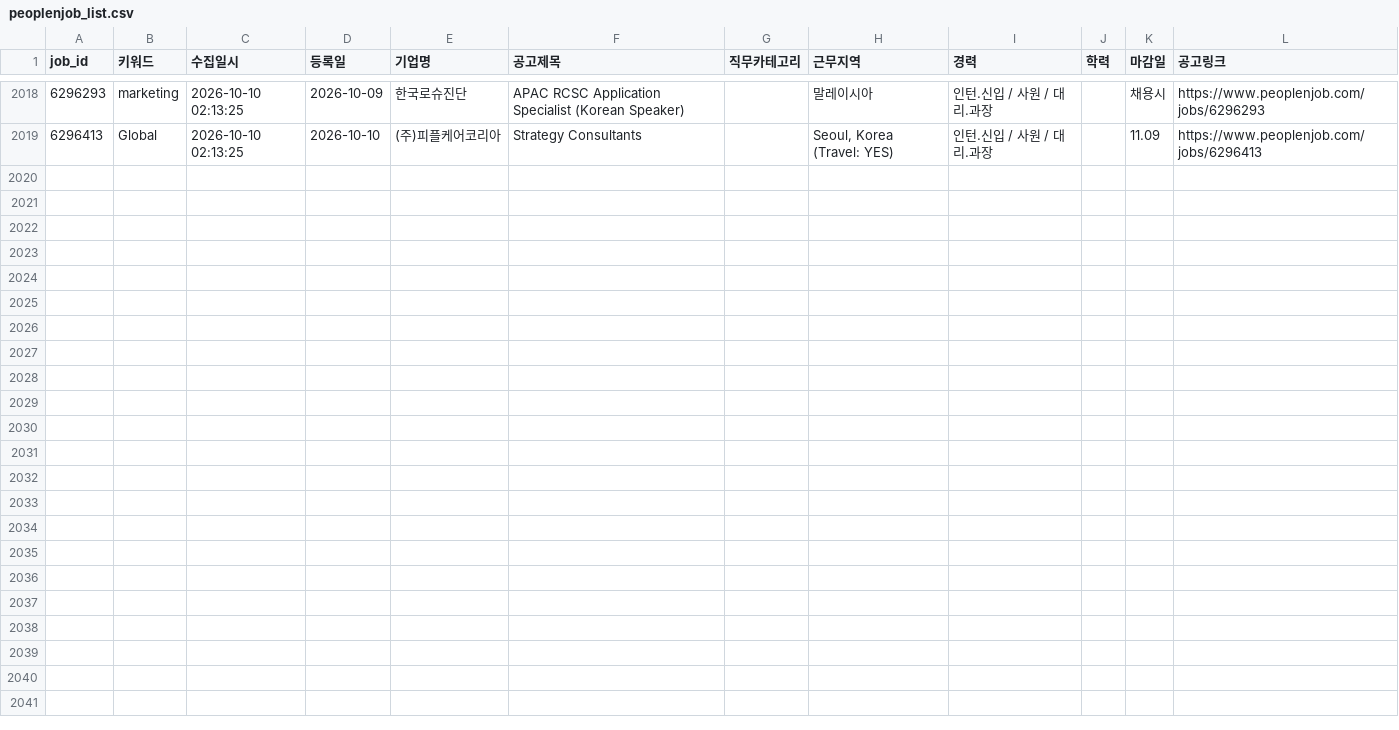
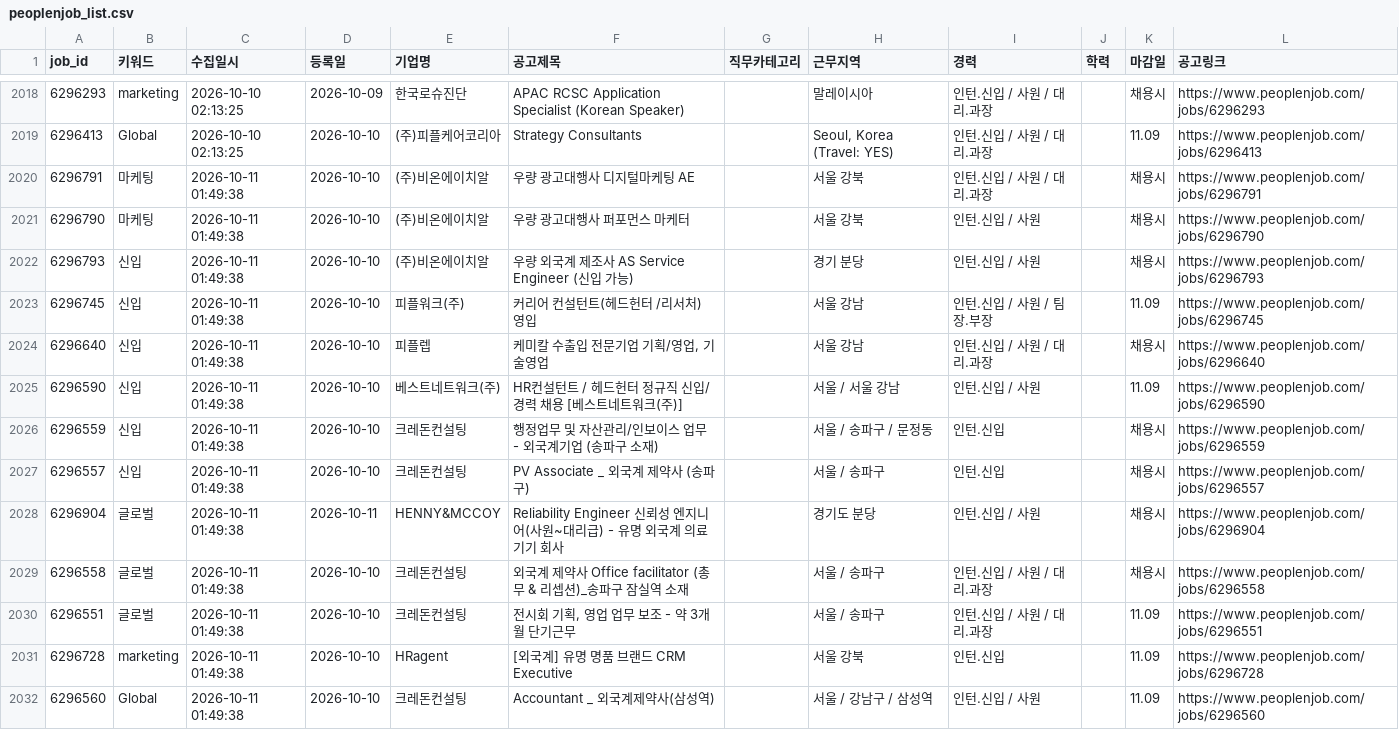
Before and after one commit to djgeum/RunETF, a CSV file: .github/job.bot/peoplenjob_list.csv, drawn as a sheet; only a part is shown, gaps mark what is left out; the diff names each change by its address in the sheet, - before the commit and + after, or states it on an @@ line.

```diff
--- a/.github/job.bot/peoplenjob_list.csv
+++ b/.github/job.bot/peoplenjob_list.csv
+row 2020: 6296791 | 마케팅 | 2026-10-11 01:49:38 | 2026-10-10 | (주)비온에이치알 | 우량 광고대행사 디지털마케팅 AE |  | 서울 강북 | 인턴.신입 / 사원 / 대리.과장 |  | 채용시 | https://www.peoplenjob.com/jobs/6296791
+row 2021: 6296790 | 마케팅 | 2026-10-11 01:49:38 | 2026-10-10 | (주)비온에이치알 | 우량 광고대행사 퍼포먼스 마케터 |  | 서울 강북 | 인턴.신입 / 사원 |  | 채용시 | https://www.peoplenjob.com/jobs/6296790
+row 2022: 6296793 | 신입 | 2026-10-11 01:49:38 | 2026-10-10 | (주)비온에이치알 | 우량 외국계 제조사 AS Service Engineer (신입 가능) |  | 경기 분당 | 인턴.신입 / 사원 |  | 채용시 | https://www.peoplenjob.com/jobs/6296793
+row 2023: 6296745 | 신입 | 2026-10-11 01:49:38 | 2026-10-10 | 피플워크(주) | 커리어 컨설턴트(헤드헌터 /리서처) 영입 |  | 서울 강남 | 인턴.신입 / 사원 / 팀장.부장 |  | 11.09 | https://www.peoplenjob.com/jobs/6296745
+row 2024: 6296640 | 신입 | 2026-10-11 01:49:38 | 2026-10-10 | 피플렙 | 케미칼 수출입 전문기업 기획/영업, 기술영업 |  | 서울 강남 | 인턴.신입 / 사원 / 대리.과장 |  | 채용시 | https://www.peoplenjob.com/jobs/6296640
+row 2025: 6296590 | 신입 | 2026-10-11 01:49:38 | 2026-10-10 | 베스트네트워크(주) | HR컨설턴트 / 헤드헌터 정규직 신입/경력 채용 [베스트네트워크(주)] |  | 서울 / 서울 강남 | 인턴.신입 / 사원 |  | 11.09 | https://www.peoplenjob.com/jobs/6296590
+row 2026: 6296559 | 신입 | 2026-10-11 01:49:38 | 2026-10-10 | 크레돈컨설팅 | 행정업무 및 자산관리/인보이스 업무 - 외국계기업 (송파구 소재) |  | 서울 / 송파구 / 문정동 | 인턴.신입 |  | 채용시 | https://www.peoplenjob.com/jobs/6296559
+row 2027: 6296557 | 신입 | 2026-10-11 01:49:38 | 2026-10-10 | 크레돈컨설팅 | PV Associate _ 외국계 제약사 (송파구) |  | 서울 / 송파구 | 인턴.신입 |  | 채용시 | https://www.peoplenjob.com/jobs/6296557
+row 2028: 6296904 | 글로벌 | 2026-10-11 01:49:38 | 2026-10-11 | HENNY&MCCOY | Reliability Engineer 신뢰성 엔지니어(사원~대리급) - 유명 외국계 의료기기 회사 |  | 경기도 분당 | 인턴.신입 / 사원 |  | 채용시 | https://www.peoplenjob.com/jobs/6296904
+row 2029: 6296558 | 글로벌 | 2026-10-11 01:49:38 | 2026-10-10 | 크레돈컨설팅 | 외국계 제약사 Office facilitator (총무 & 리셉션)_송파구 잠실역 소재 |  | 서울 / 송파구 | 인턴.신입 / 사원 / 대리.과장 |  | 채용시 | https://www.peoplenjob.com/jobs/6296558
+row 2030: 6296551 | 글로벌 | 2026-10-11 01:49:38 | 2026-10-10 | 크레돈컨설팅 | 전시회 기획, 영업 업무 보조 - 약 3개월 단기근무 |  | 서울 / 송파구 | 인턴.신입 / 사원 / 대리.과장 |  | 11.09 | https://www.peoplenjob.com/jobs/6296551
+row 2031: 6296728 | marketing | 2026-10-11 01:49:38 | 2026-10-10 | HRagent | [외국계] 유명 명품 브랜드 CRM Executive |  | 서울 강북 | 인턴.신입 |  | 11.09 | https://www.peoplenjob.com/jobs/6296728
+row 2032: 6296560 | Global | 2026-10-11 01:49:38 | 2026-10-10 | 크레돈컨설팅 | Accountant _ 외국계제약사(삼성역) |  | 서울 / 강남구 / 삼성역 | 인턴.신입 / 사원 |  | 11.09 | https://www.peoplenjob.com/jobs/6296560
```
Also changed, not shown: .github/job.bot/notified_jobs.csv, .github/job.bot/peoplenjob_main.csv, 3 other files.
